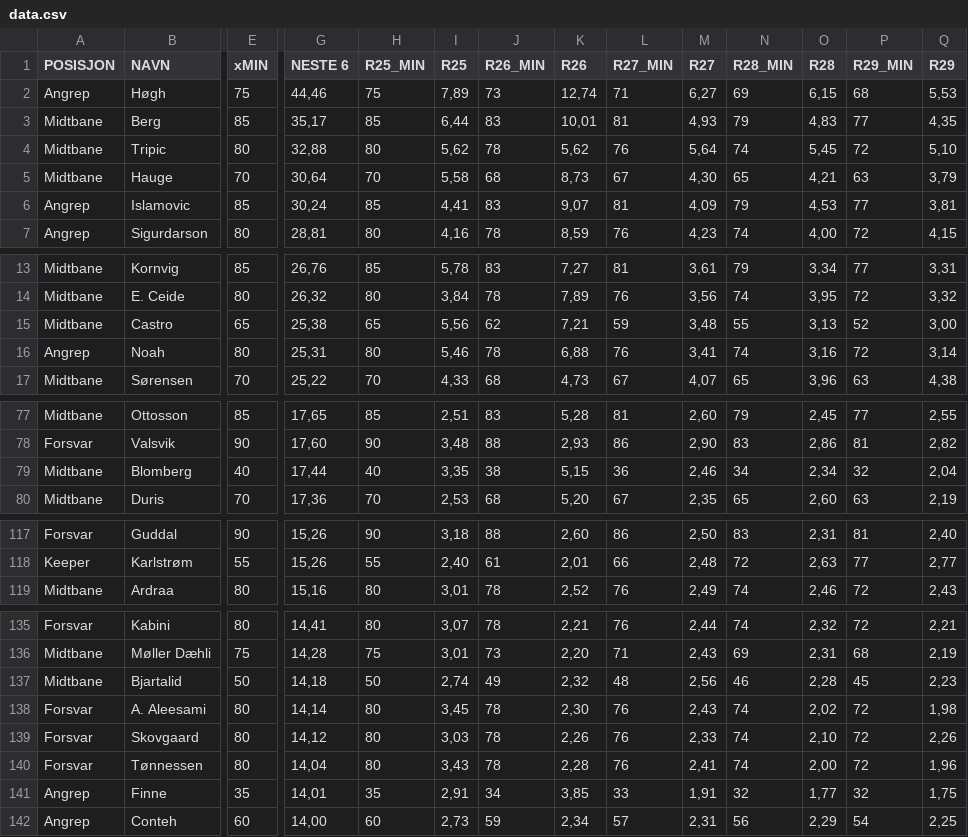
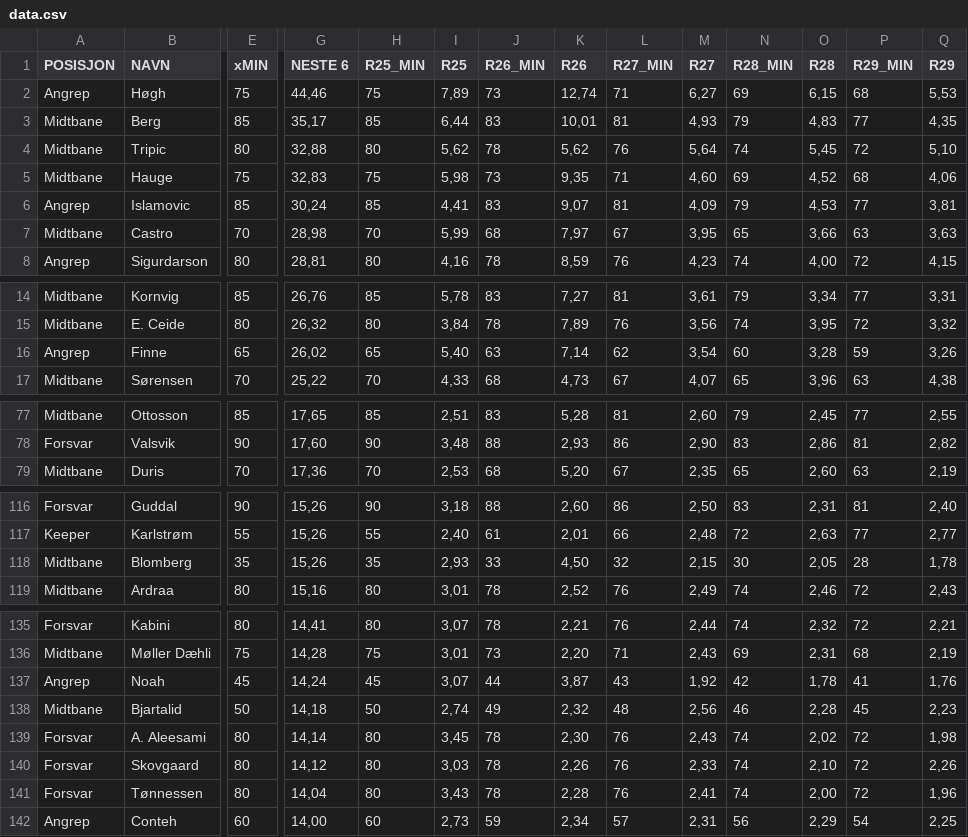
Before and after one commit to 93pejoh/eliteheimen-data, a CSV file: data.csv, drawn as a sheet; only a part is shown, gaps mark what is left out; removed rows and columns are numbered as before the commit, all else as after; rows hold the shown columns only; the diff covers the shown part only; the diff names each change by its address in the sheet, - before the commit and + after, or states it on an @@ line.

Commit message:
Add files via upload

```diff
--- a/data.csv
+++ b/data.csv
-E5 (xMIN): 70
+E5 (xMIN): 75
-G5 (NESTE 6): 30,64
+G5 (NESTE 6): 32,83
-H5 (R25_MIN): 70
+H5 (R25_MIN): 75
-I5 (R25): 5,58
+I5 (R25): 5,98
-J5 (R26_MIN): 68
+J5 (R26_MIN): 73
-K5 (R26): 8,73
+K5 (R26): 9,35
-L5 (R27_MIN): 67
+L5 (R27_MIN): 71
-M5 (R27): 4,30
+M5 (R27): 4,60
-N5 (R28_MIN): 65
+N5 (R28_MIN): 69
-O5 (R28): 4,21
+O5 (R28): 4,52
-P5 (R29_MIN): 63
+P5 (R29_MIN): 68
-Q5 (R29): 3,79
+Q5 (R29): 4,06
+row 7: Midtbane | Castro | 70 | 28,98 | 70 | 5,99 | 68 | 7,97 | 67 | 3,95 | 65 | 3,66 | 63 | 3,63
-row 15: Midtbane | Castro | 65 | 25,38 | 65 | 5,56 | 62 | 7,21 | 59 | 3,48 | 55 | 3,13 | 52 | 3,00
-row 16: Angrep | Noah | 80 | 25,31 | 80 | 5,46 | 78 | 6,88 | 76 | 3,41 | 74 | 3,16 | 72 | 3,14
+row 16: Angrep | Finne | 65 | 26,02 | 65 | 5,40 | 63 | 7,14 | 62 | 3,54 | 60 | 3,28 | 59 | 3,26
-row 79: Midtbane | Blomberg | 40 | 17,44 | 40 | 3,35 | 38 | 5,15 | 36 | 2,46 | 34 | 2,34 | 32 | 2,04
+row 118: Midtbane | Blomberg | 35 | 15,26 | 35 | 2,93 | 33 | 4,50 | 32 | 2,15 | 30 | 2,05 | 28 | 1,78
+row 137: Angrep | Noah | 45 | 14,24 | 45 | 3,07 | 44 | 3,87 | 43 | 1,92 | 42 | 1,78 | 41 | 1,76
-row 141: Angrep | Finne | 35 | 14,01 | 35 | 2,91 | 34 | 3,85 | 33 | 1,91 | 32 | 1,77 | 32 | 1,75
```
Also changed, not shown: 2 edited cells elsewhere in this file.
